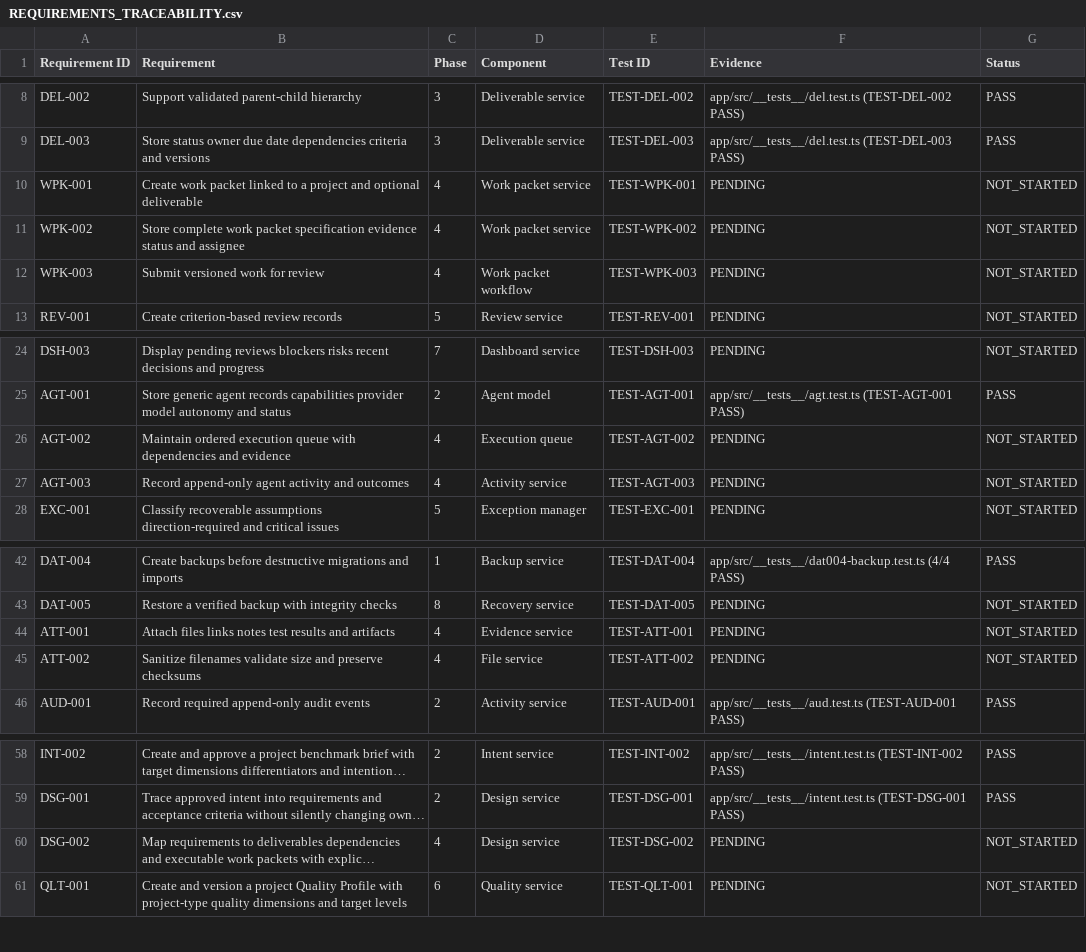
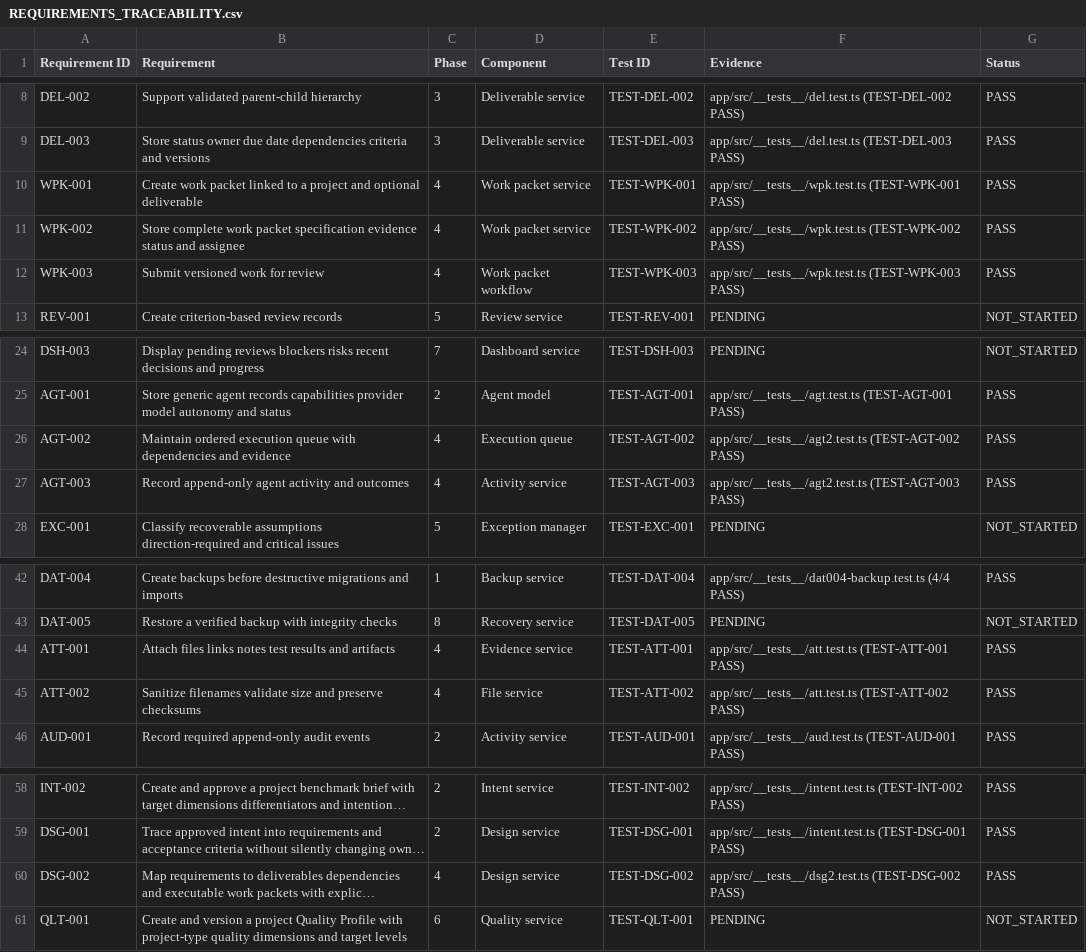
Before and after one commit to slikizik/Venture-Studio-OS, a CSV file: 02-requirements/REQUIREMENTS_TRACEABILITY.csv, drawn as a sheet; only a part is shown, gaps mark what is left out; long unchanged cells end in …; the diff names each change by its address in the sheet, - before the commit and + after, or states it on an @@ line.

Commit message:
Phase 04: Work Packets and Evidence complete
Implement work packet lifecycle (WPK-001/002/003), execution queue with
dependency readiness (AGT-002), append-only agent activity (AGT-003),
attachments/evidence with filename sanitization (ATT-001/002), and
requirement->work-packet links (DSG-002).

- workpackets.ts: create/submit/approve/revise, version bump, draft-lock
- queue.ts: ordered queue, readiness vs COMPLETE predecessor, linked evidence
- agents-activity.ts: append-only activity log
- attachments.ts / evidence.ts: file/link/note/artifact + sanitize + checksum
- 7 API routes + 7 UI views + project nav
- 4 new test files (22 cases); full suite 79/79 PASS
- Fixes: queue readiness enum (COMPLETE not COMPLETED); test-harness cross-DB
  deletion under parallel vitest; removed all as any for NFR-003 strict TS
- Trackers updated: BUILD_MANIFEST (phase 4 COMPLETE, phase 5 READY),
  REQUIREMENTS_TRACEABILITY (8 Phase-04 rows PASS), EXECUTION_QUEUE,
  EXECUTION_STATE, HERMES_ACTIVITY_LOG, PROJECT_STATUS, CHANGELOG

```diff
--- a/02-requirements/REQUIREMENTS_TRACEABILITY.csv
+++ b/02-requirements/REQUIREMENTS_TRACEABILITY.csv
-F10 (Evidence): PENDING
+F10 (Evidence): app/src/__tests__/wpk.test.ts (TEST-WPK-001 PASS)
-G10:G12 (Status): NOT_STARTED
+G10:G12 (Status): PASS
-F11 (Evidence): PENDING
+F11 (Evidence): app/src/__tests__/wpk.test.ts (TEST-WPK-002 PASS)
-F12 (Evidence): PENDING
+F12 (Evidence): app/src/__tests__/wpk.test.ts (TEST-WPK-003 PASS)
-F26 (Evidence): PENDING
+F26 (Evidence): app/src/__tests__/agt2.test.ts (TEST-AGT-002 PASS)
-G26:G27 (Status): NOT_STARTED
+G26:G27 (Status): PASS
-F27 (Evidence): PENDING
+F27 (Evidence): app/src/__tests__/agt2.test.ts (TEST-AGT-003 PASS)
-F44 (Evidence): PENDING
+F44 (Evidence): app/src/__tests__/att.test.ts (TEST-ATT-001 PASS)
-G44:G45 (Status): NOT_STARTED
+G44:G45 (Status): PASS
-F45 (Evidence): PENDING
+F45 (Evidence): app/src/__tests__/att.test.ts (TEST-ATT-002 PASS)
-F60 (Evidence): PENDING
+F60 (Evidence): app/src/__tests__/dsg2.test.ts (TEST-DSG-002 PASS)
-G60 (Status): NOT_STARTED
+G60 (Status): PASS
```
Also changed, not shown: 34 other files.
